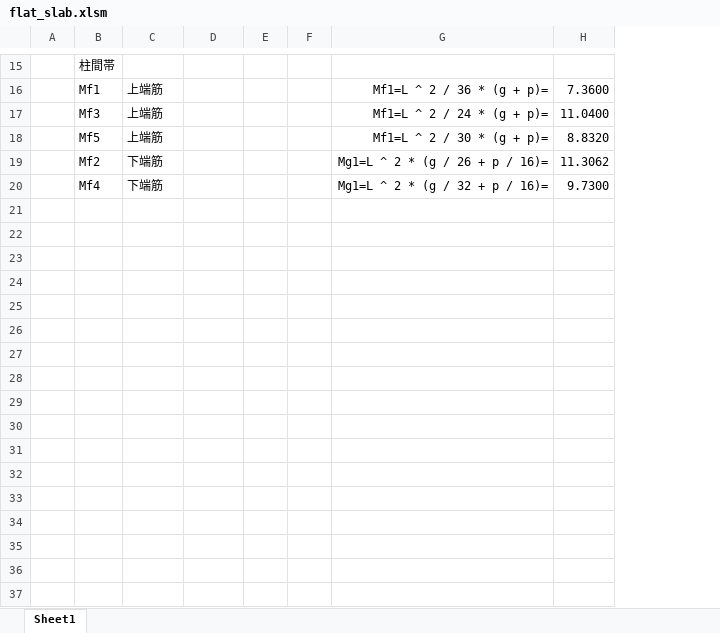
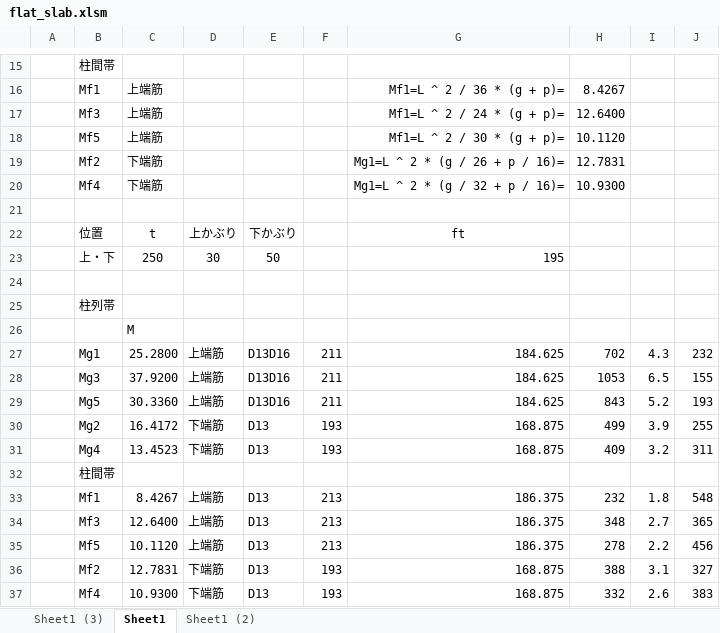
Before and after one commit to scipio104/excel_rc, an Excel workbook: flat_slab.xlsm, sheet Sheet1, drawn as a sheet; only a part is shown, gaps mark what is left out; values as stored, in another font and other column widths than the file's, no borders; removed rows and columns are numbered as before the commit, all else as after; the diff covers the shown part only; the diff names each change by its address in the sheet, - before the commit and + after, or states it on an @@ line.

```diff
--- a/flat_slab.xlsm (sheet Sheet1)
+++ b/flat_slab.xlsm (sheet Sheet1)
+sheet tab: Sheet1 (3)
+sheet tab: Sheet1 (2)
-column E, empty
+column E, empty
-column H, rows 16-20: 7.3600 | 11.0400 | 8.8320 | 11.3062 | 9.7300
+column H, rows 16-20: 8.4267 | 12.6400 | 10.1120 | 12.7831 | 10.9300
+column I, empty
+column J, empty
+row 21: (empty)
+row 22:  | 位置 | t | 上かぶり | 下かぶり |  | ft
+row 23:  | 上・下 | 250 | 30 | 50 |  | 195
+row 24: (empty)
+row 25:  | 柱列帯
+row 26:  |  | M
+row 27:  | Mg1 | 25.2800 | 上端筋 | D13D16 | 211 | 184.625 | 702 | 4.3 | 232
+row 28:  | Mg3 | 37.9200 | 上端筋 | D13D16 | 211 | 184.625 | 1053 | 6.5 | 155
+row 29:  | Mg5 | 30.3360 | 上端筋 | D13D16 | 211 | 184.625 | 843 | 5.2 | 193
+row 30:  | Mg2 | 16.4172 | 下端筋 | D13 | 193 | 168.875 | 499 | 3.9 | 255
+row 31:  | Mg4 | 13.4523 | 下端筋 | D13 | 193 | 168.875 | 409 | 3.2 | 311
+row 32:  | 柱間帯
+row 33:  | Mf1 | 8.4267 | 上端筋 | D13 | 213 | 186.375 | 232 | 1.8 | 548
+row 34:  | Mf3 | 12.6400 | 上端筋 | D13 | 213 | 186.375 | 348 | 2.7 | 365
+row 35:  | Mf5 | 10.1120 | 上端筋 | D13 | 213 | 186.375 | 278 | 2.2 | 456
+row 36:  | Mf2 | 12.7831 | 下端筋 | D13 | 193 | 168.875 | 388 | 3.1 | 327
+row 37:  | Mf4 | 10.9300 | 下端筋 | D13 | 193 | 168.875 | 332 | 2.6 | 383
```
Also changed, not shown: 3 edited cells elsewhere in this sheet.
